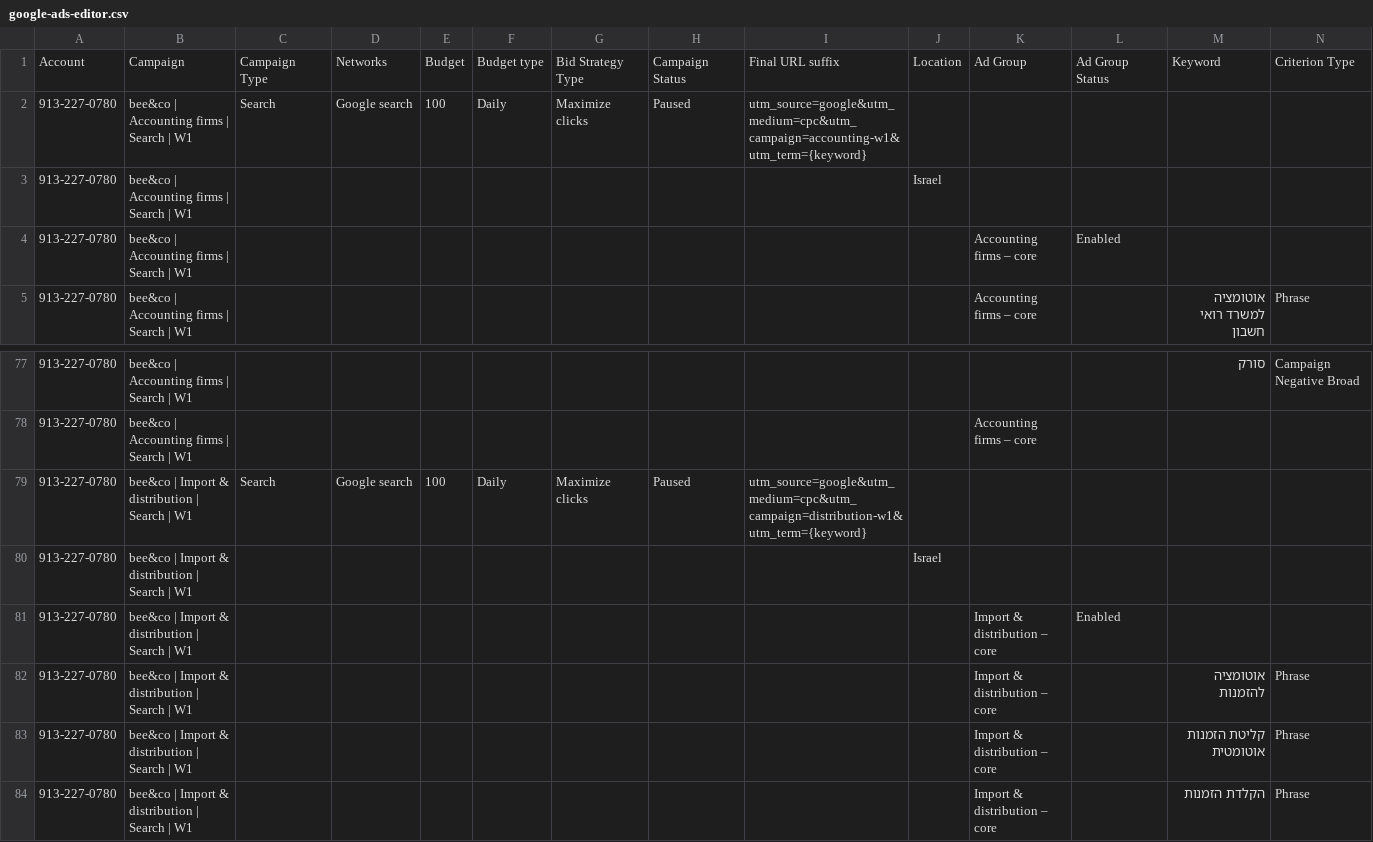
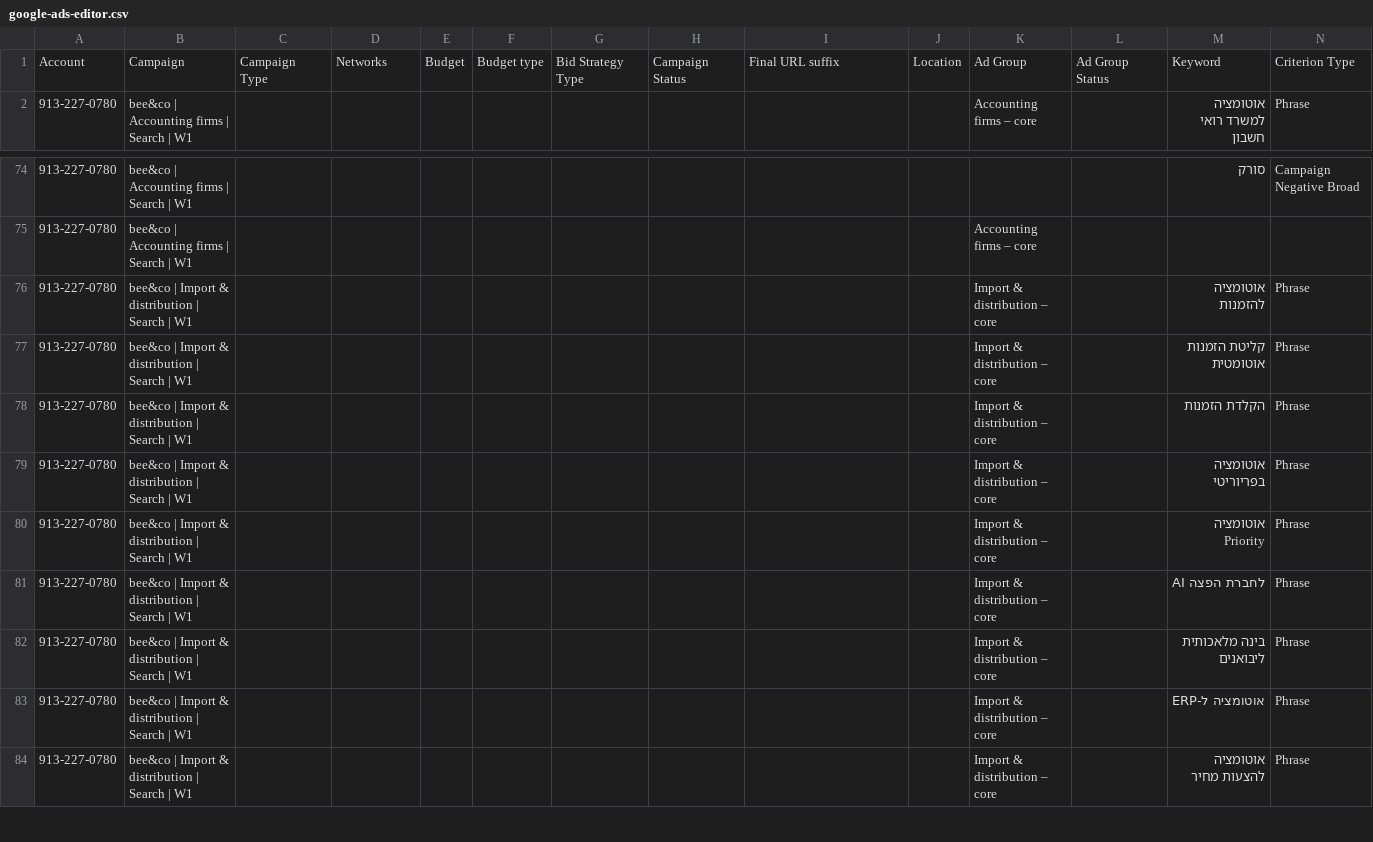
Before and after one commit to eranachum-commits/nachum.ai, a CSV file: marketing/ads/google-ads-editor.csv, drawn as a sheet; only a part is shown, gaps mark what is left out; the shorter side is filled out with more unchanged rows; rows hold the shown columns only; the diff names each change by its address in the sheet, - before the commit and + after, or states it on an @@ line.

```diff
--- a/marketing/ads/google-ads-editor.csv
+++ b/marketing/ads/google-ads-editor.csv
-row 2: 913-227-0780 | bee&co | Accounting firms | Search | W1 | Search | Google search | 100 | Daily | Maximize clicks | Paused | utm_source=google&utm_medium=cpc&utm_campaign=accounting-w1&utm_term={keyword}
-row 3: 913-227-0780 | bee&co | Accounting firms | Search | W1 |  |  |  |  |  |  |  | Israel
-row 4: 913-227-0780 | bee&co | Accounting firms | Search | W1 |  |  |  |  |  |  |  |  | Accounting firms – core | Enabled
-row 79: 913-227-0780 | bee&co | Import & distribution | Search | W1 | Search | Google search | 100 | Daily | Maximize clicks | Paused | utm_source=google&utm_medium=cpc&utm_campaign=distribution-w1&utm_term={keyword}
-row 80: 913-227-0780 | bee&co | Import & distribution | Search | W1 |  |  |  |  |  |  |  | Israel
-row 81: 913-227-0780 | bee&co | Import & distribution | Search | W1 |  |  |  |  |  |  |  |  | Import & distribution – core | Enabled
```
Also changed, not shown: 1 other file.
